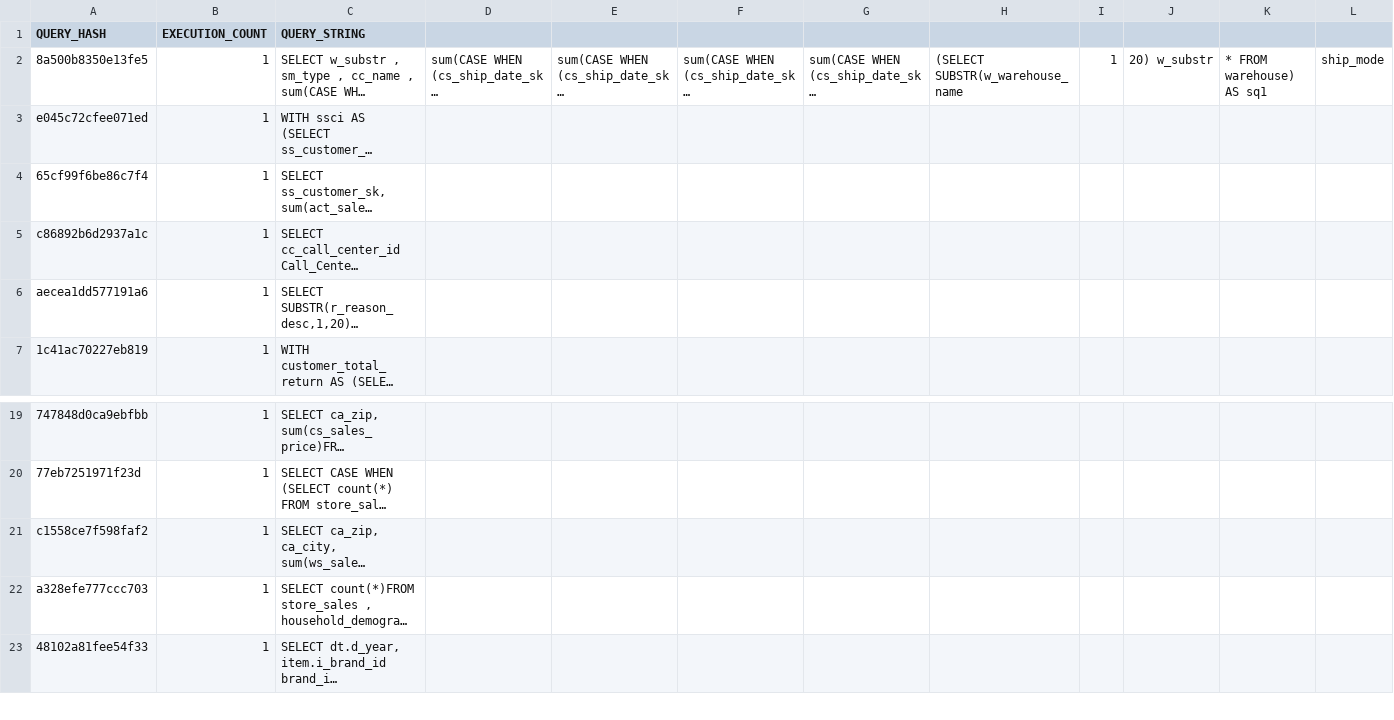
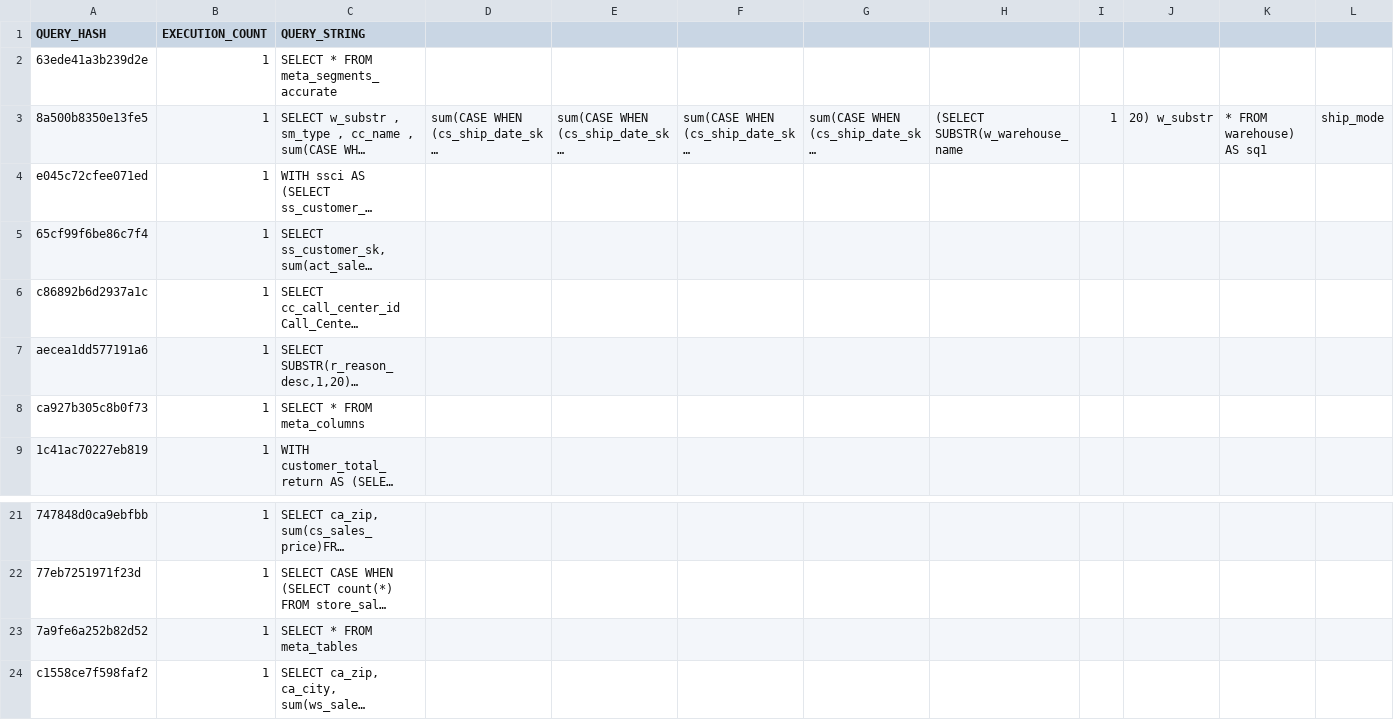
Before and after one commit to aloeser/clustering_model, a CSV file: TPC-DS__SF_1.000000__RUNS_1/plan_cache.csv, drawn as a sheet; only a part is shown, gaps mark what is left out; the shorter side is filled out with more unchanged rows; long unchanged cells end in …; rows hold the shown columns only; the diff names each change by its address in the sheet, - before the commit and + after, or states it on an @@ line.

```diff
--- a/TPC-DS__SF_1.000000__RUNS_1/plan_cache.csv
+++ b/TPC-DS__SF_1.000000__RUNS_1/plan_cache.csv
+row 2: 63ede41a3b239d2e | 1 | SELECT * FROM meta_segments_accurate
+row 8: ca927b305c8b0f73 | 1 | SELECT * FROM meta_columns
+row 23: 7a9fe6a252b82d52 | 1 | SELECT * FROM meta_tables
```
Also changed, not shown: TPC-DS__SF_1.000000__RUNS_1/aggregates.csv, TPC-DS__SF_1.000000__RUNS_1/table_meta_data.csv, 13 other files.
